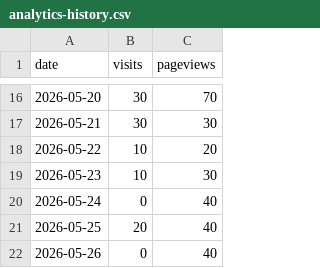
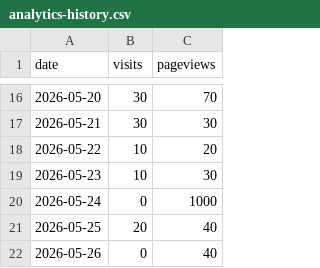
Before and after one commit to drewmerrill/groovelinx-site, a CSV file: analytics-history.csv, drawn as a sheet; only a part is shown, gaps mark what is left out.

```diff
--- a/analytics-history.csv
+++ b/analytics-history.csv
@@ -19,3 +19,3 @@ date,visits,pageviews
 2026-05-23,10,30
-2026-05-24,0,40
+2026-05-24,0,1000
 2026-05-25,20,40
```
